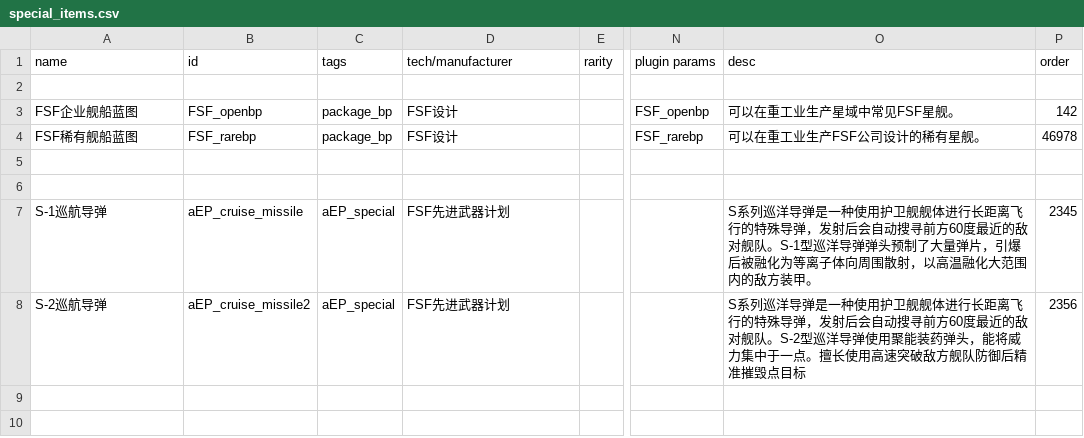
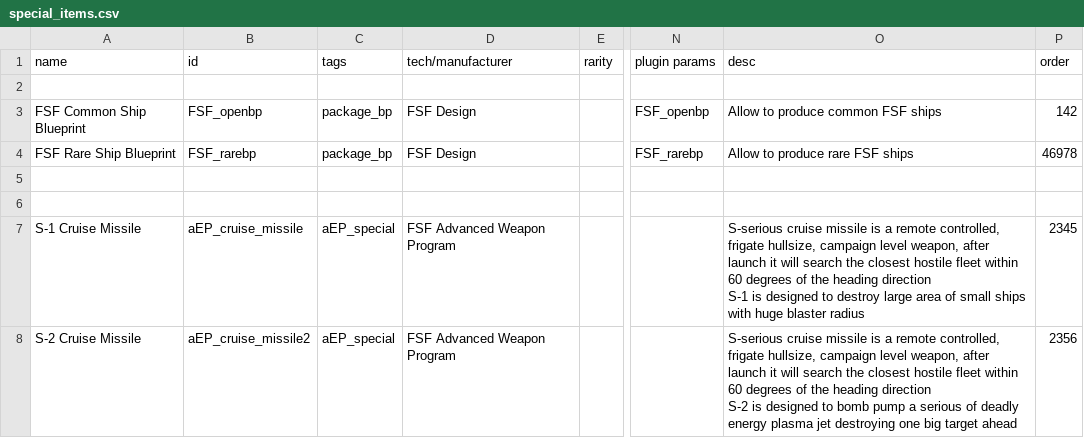
Before and after one commit to a111164i/FSF_MilitaryCompany, a CSV file: data/campaign/special_items.csv, drawn as a sheet; only a part is shown, gaps mark what is left out; ↵ is a line break in a cell; the diff names each change by its address in the sheet, - before the commit and + after, or states it on an @@ line.

```diff
--- a/data/campaign/special_items.csv
+++ b/data/campaign/special_items.csv
-A3 (name): FSF企业舰船蓝图
+A3 (name): FSF Common Ship Blueprint
-D3:D4 (tech/manufacturer): FSF设计
+D3:D4 (tech/manufacturer): FSF Design
-O3 (desc): 可以在重工业生产星域中常见FSF星舰。
+O3 (desc): Allow to produce common FSF ships
-A4 (name): FSF稀有舰船蓝图
+A4 (name): FSF Rare Ship Blueprint
-O4 (desc): 可以在重工业生产FSF公司设计的稀有星舰。
+O4 (desc): Allow to produce rare FSF ships
-A7 (name): S-1巡航导弹
+A7 (name): S-1 Cruise Missile
-D7:D8 (tech/manufacturer): FSF先进武器计划
+D7:D8 (tech/manufacturer): FSF Advanced Weapon Program
-O7 (desc): S系列巡洋导弹是一种使用护卫舰舰体进行长距离飞行的特殊导弹，发射后会自动搜寻前方60度最近的敌对舰队。S-1型巡洋导弹弹头预制了大量弹片，引爆后被融化为等离子体向周围散射，以高温融化大范围内的敌方装甲。
+O7 (desc): S-serious cruise missile is a remote controlled, frigate hullsize, campaign level weapon, after launch it will search the closest hostile fleet within 60 degrees of the heading direction ↵ S-1 is designed to destroy large area of small ships with huge blaster radius
-A8 (name): S-2巡航导弹
+A8 (name): S-2 Cruise Missile
-O8 (desc): S系列巡洋导弹是一种使用护卫舰舰体进行长距离飞行的特殊导弹，发射后会自动搜寻前方60度最近的敌对舰队。S-2型巡洋导弹使用聚能装药弹头，能将威力集中于一点。擅长使用高速突破敌方舰队防御后精准摧毁点目标
+O8 (desc): S-serious cruise missile is a remote controlled, frigate hullsize, campaign level weapon, after launch it will search the closest hostile fleet within 60 degrees of the heading direction ↵ S-2 is designed to bomb pump a serious of deadly energy plasma jet destroying one big target ahead
```
Also changed, not shown: 3 other files.
